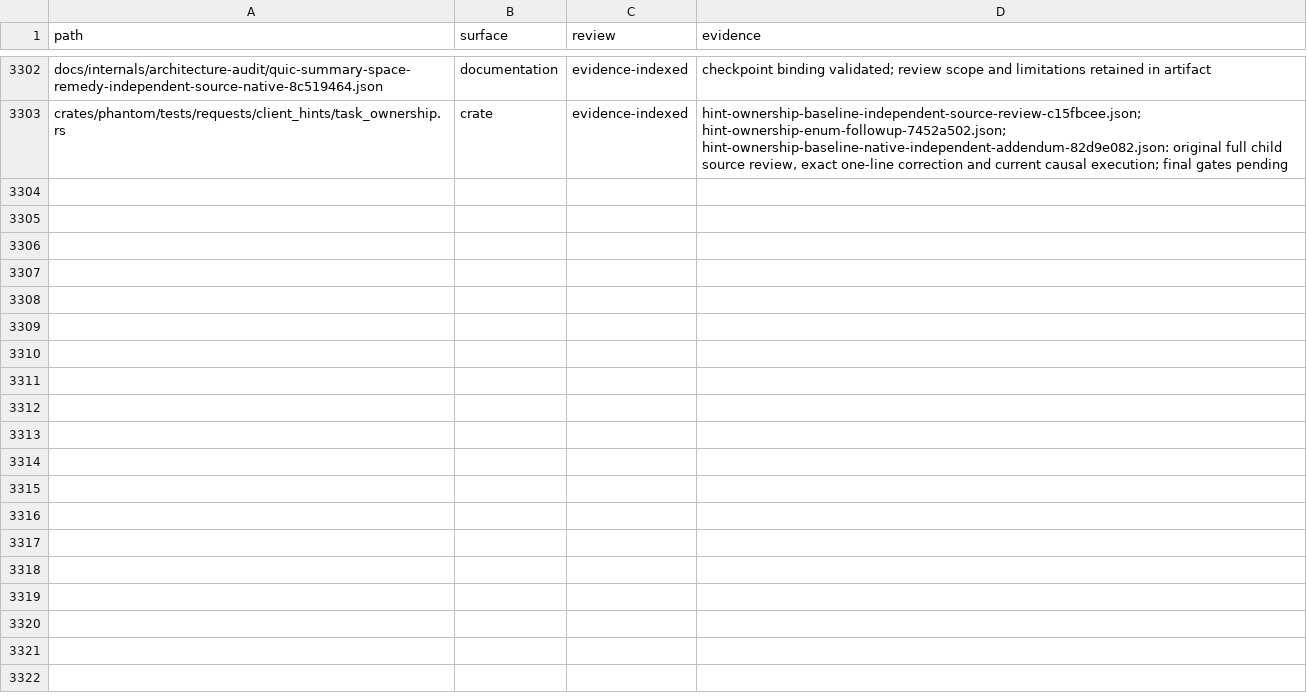
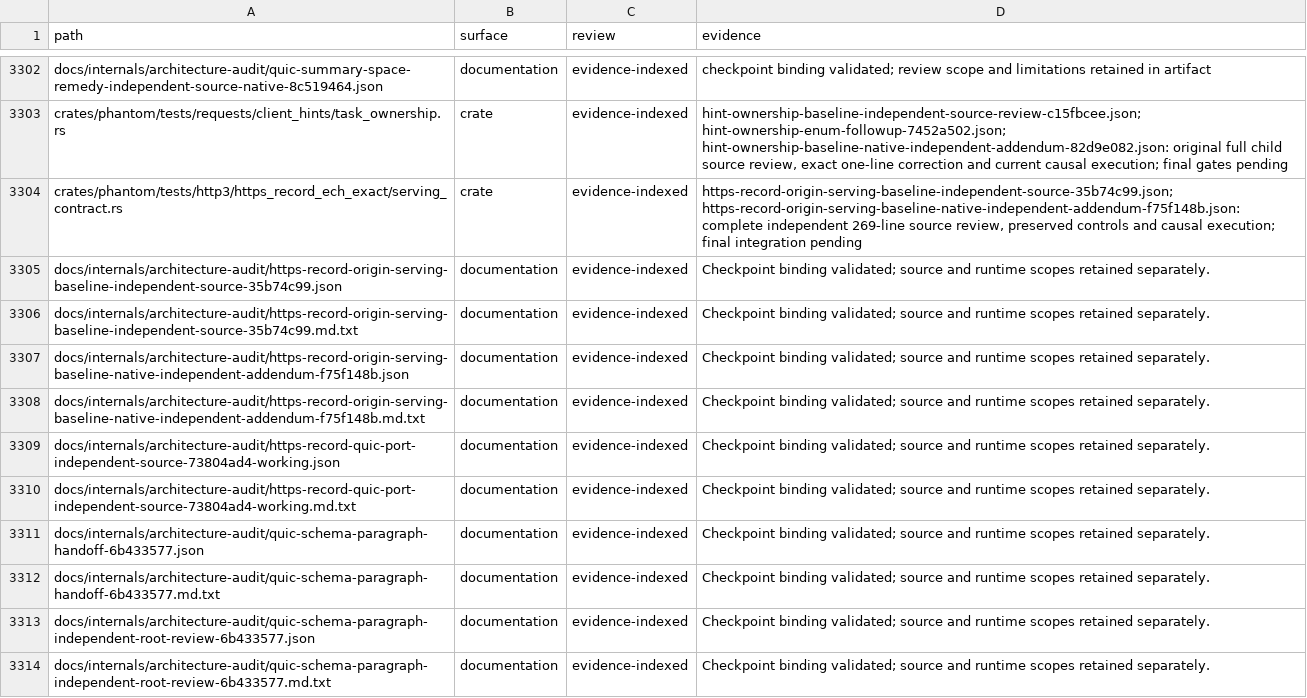
Before and after one commit to bywayhq/phantom, a TSV file: docs/internals/architecture-audit/inventory.tsv, drawn as a sheet; only a part is shown, gaps mark what is left out; the diff names each change by its address in the sheet, - before the commit and + after, or states it on an @@ line.

Commit message:
docs(audit): record serving and acquisition review

```diff
--- a/docs/internals/architecture-audit/inventory.tsv
+++ b/docs/internals/architecture-audit/inventory.tsv
+row 3304: crates/phantom/tests/http3/https_record_ech_exact/serving_contract.rs | crate | evidence-indexed | https-record-origin-serving-baseline-independent-source-35b74c99.json; https-record-origin-serving-baseline-native-independent-addendum-f75f148b.json: complete independent 269-line source review, preserved controls and causal execution; final integration pending
+row 3305: docs/internals/architecture-audit/https-record-origin-serving-baseline-independent-source-35b74c99.json | documentation | evidence-indexed | Checkpoint binding validated; source and runtime scopes retained separately.
+row 3306: docs/internals/architecture-audit/https-record-origin-serving-baseline-independent-source-35b74c99.md.txt | documentation | evidence-indexed | Checkpoint binding validated; source and runtime scopes retained separately.
+row 3307: docs/internals/architecture-audit/https-record-origin-serving-baseline-native-independent-addendum-f75f148b.json | documentation | evidence-indexed | Checkpoint binding validated; source and runtime scopes retained separately.
+row 3308: docs/internals/architecture-audit/https-record-origin-serving-baseline-native-independent-addendum-f75f148b.md.txt | documentation | evidence-indexed | Checkpoint binding validated; source and runtime scopes retained separately.
+row 3309: docs/internals/architecture-audit/https-record-quic-port-independent-source-73804ad4-working.json | documentation | evidence-indexed | Checkpoint binding validated; source and runtime scopes retained separately.
+row 3310: docs/internals/architecture-audit/https-record-quic-port-independent-source-73804ad4-working.md.txt | documentation | evidence-indexed | Checkpoint binding validated; source and runtime scopes retained separately.
+row 3311: docs/internals/architecture-audit/quic-schema-paragraph-handoff-6b433577.json | documentation | evidence-indexed | Checkpoint binding validated; source and runtime scopes retained separately.
+row 3312: docs/internals/architecture-audit/quic-schema-paragraph-handoff-6b433577.md.txt | documentation | evidence-indexed | Checkpoint binding validated; source and runtime scopes retained separately.
+row 3313: docs/internals/architecture-audit/quic-schema-paragraph-independent-root-review-6b433577.json | documentation | evidence-indexed | Checkpoint binding validated; source and runtime scopes retained separately.
+row 3314: docs/internals/architecture-audit/quic-schema-paragraph-independent-root-review-6b433577.md.txt | documentation | evidence-indexed | Checkpoint binding validated; source and runtime scopes retained separately.
```
Also changed, not shown: 12 other files.
